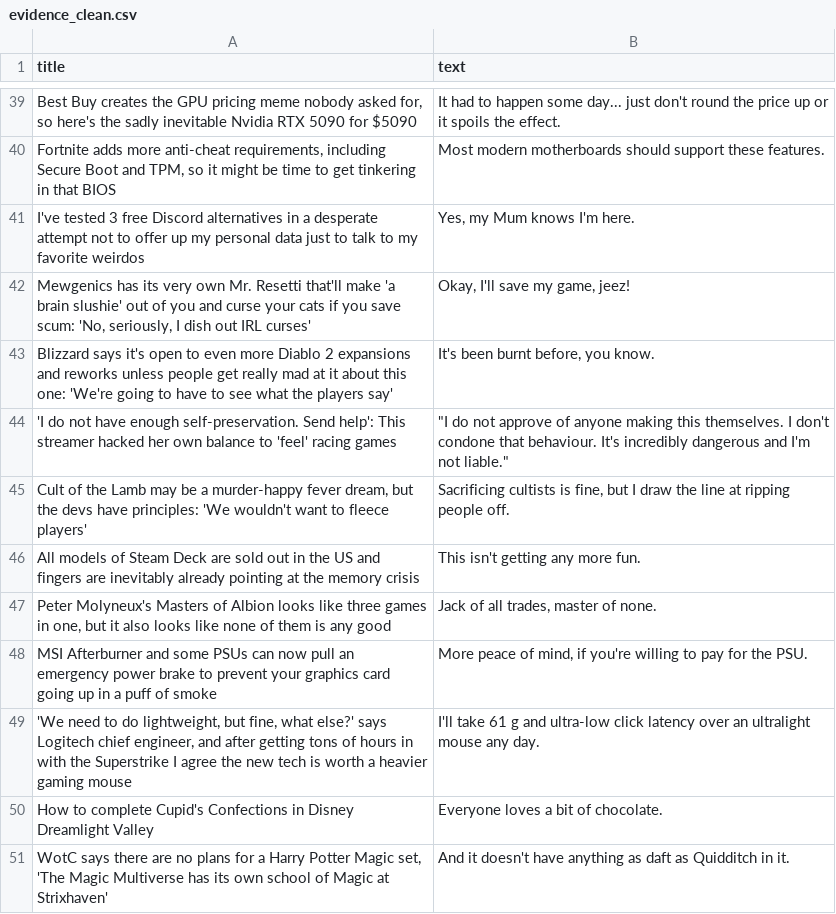
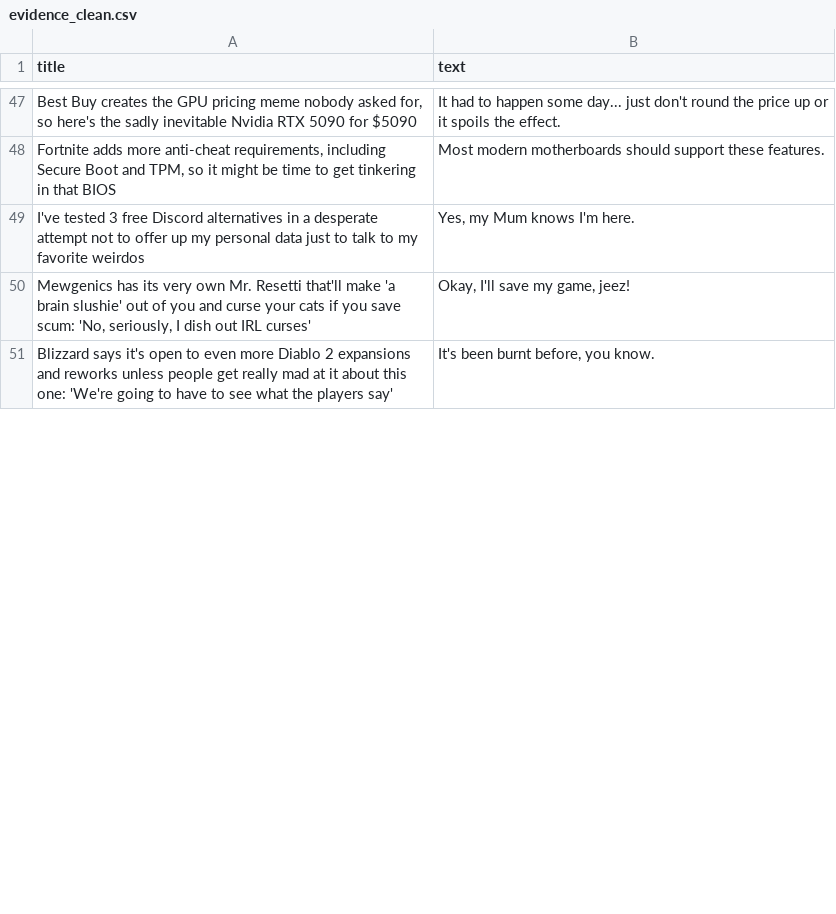
Before and after one commit to ROHIT05-ENG/gaming-news-project, a CSV file: data/evidence/evidence_clean.csv, drawn as a sheet; only a part is shown, gaps mark what is left out; removed rows and columns are numbered as before the commit, all else as after; the diff covers the shown part only; the diff names each change by its address in the sheet, - before the commit and + after, or states it on an @@ line.

```diff
--- a/data/evidence/evidence_clean.csv
+++ b/data/evidence/evidence_clean.csv
-row 44: 'I do not have enough self-preservation. Send help': This streamer hacked her own balance to 'feel' racing games | "I do not approve of anyone making this themselves. I don't condone that behaviour. It's incredibly dangerous and I'm not liable."
-row 45: Cult of the Lamb may be a murder-happy fever dream, but the devs have principles: 'We wouldn't want to fleece players' | Sacrificing cultists is fine, but I draw the line at ripping people off.
-row 46: All models of Steam Deck are sold out in the US and fingers are inevitably already pointing at the memory crisis | This isn't getting any more fun.
-row 47: Peter Molyneux's Masters of Albion looks like three games in one, but it also looks like none of them is any good | Jack of all trades, master of none.
-row 48: MSI Afterburner and some PSUs can now pull an emergency power brake to prevent your graphics card going up in a puff of smoke | More peace of mind, if you're willing to pay for the PSU.
-row 49: 'We need to do lightweight, but fine, what else?' says Logitech chief engineer, and after getting tons of hours in with the Superstrike I agree the new tech is worth a heavier gaming mouse | I'll take 61 g and ultra-low click latency over an ultralight mouse any day.
-row 50: How to complete Cupid's Confections in Disney Dreamlight Valley | Everyone loves a bit of chocolate.
-row 51: WotC says there are no plans for a Harry Potter Magic set, 'The Magic Multiverse has its own school of Magic at Strixhaven' | And it doesn't have anything as daft as Quidditch in it.
```
Also changed, not shown: 18 added rows, 10 removed rows and 2 edited cells elsewhere in this file, data/evidence/evidence_raw.csv.
